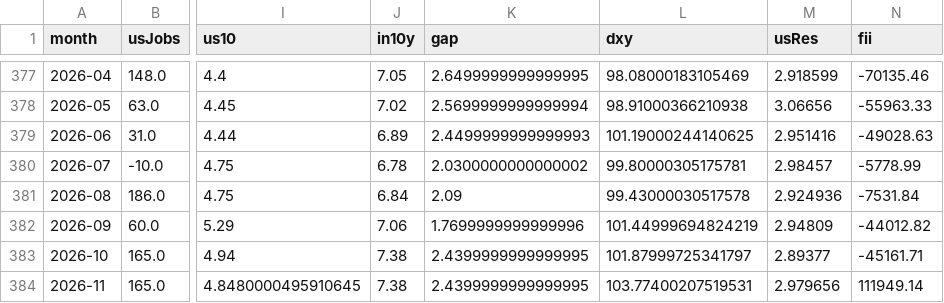
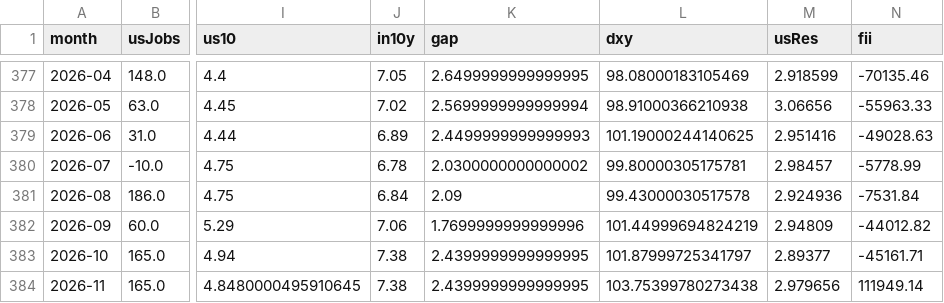
Before and after one commit to adveetag-sys/macro-dashboard, a CSV file: data/monthly.csv, drawn as a sheet; only a part is shown, gaps mark what is left out; the diff names each change by its address in the sheet, - before the commit and + after, or states it on an @@ line.

Commit message:
Data update 2026-11-26

```diff
--- a/data/monthly.csv
+++ b/data/monthly.csv
-L384 (dxy): 103.77400207519531
+L384 (dxy): 103.75399780273438
```
Also changed, not shown: data/raw/dxy.csv, 2 other files.
